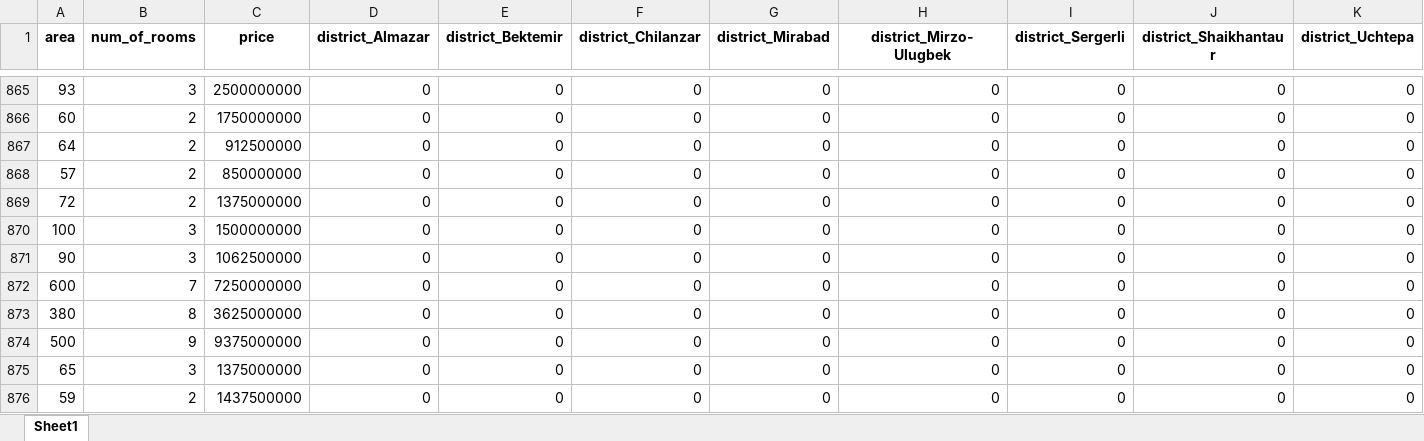
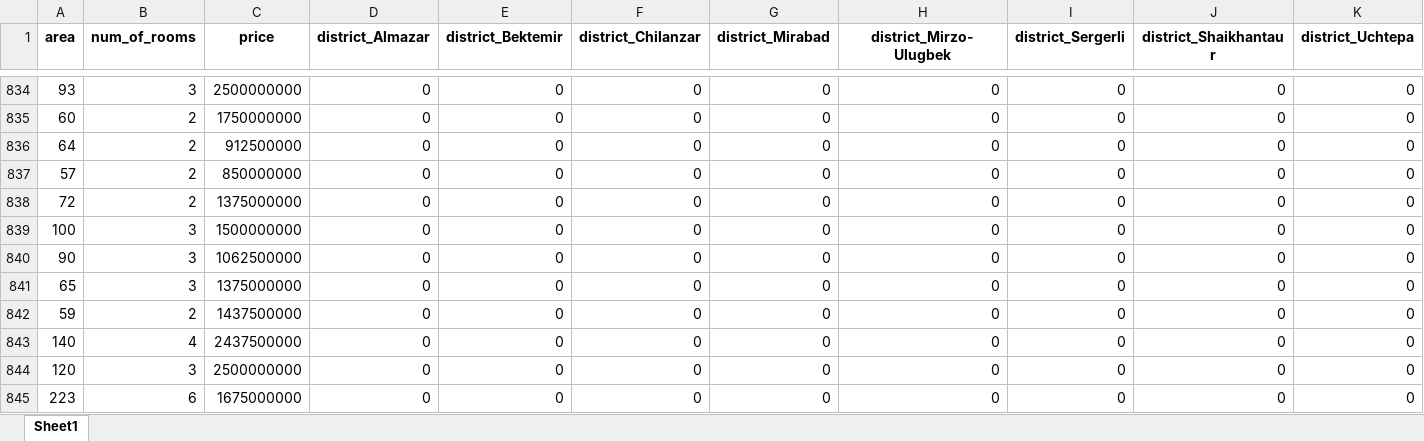
Before and after one commit to YaDilmurod/data_scrapping, an Excel workbook: Data Scrapping/Data/Cleaned_Combined.xlsx, sheet Sheet1, drawn as a sheet; only a part is shown, gaps mark what is left out; the shorter side is filled out with more unchanged rows; values as stored, in another font and other column widths than the file's, no borders; rows hold the shown columns only; the diff covers the shown part only; the diff names each change by its address in the sheet, - before the commit and + after, or states it on an @@ line.

```diff
--- a/Data Scrapping/Data/Cleaned_Combined.xlsx (sheet Sheet1)
+++ b/Data Scrapping/Data/Cleaned_Combined.xlsx (sheet Sheet1)
-row 872: 600 | 7 | 7250000000 | 0 | 0 | 0 | 0 | 0 | 0 | 0 | 0
-row 873: 380 | 8 | 3625000000 | 0 | 0 | 0 | 0 | 0 | 0 | 0 | 0
-row 874: 500 | 9 | 9375000000 | 0 | 0 | 0 | 0 | 0 | 0 | 0 | 0
```
Also changed, not shown: 65 removed rows elsewhere in this sheet, 17 other files.
